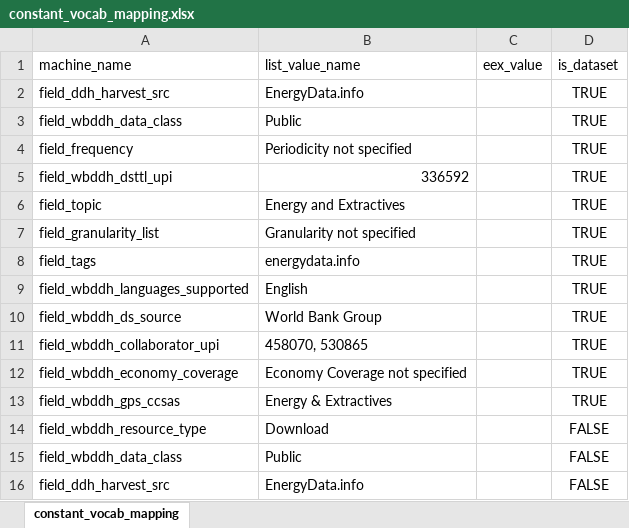
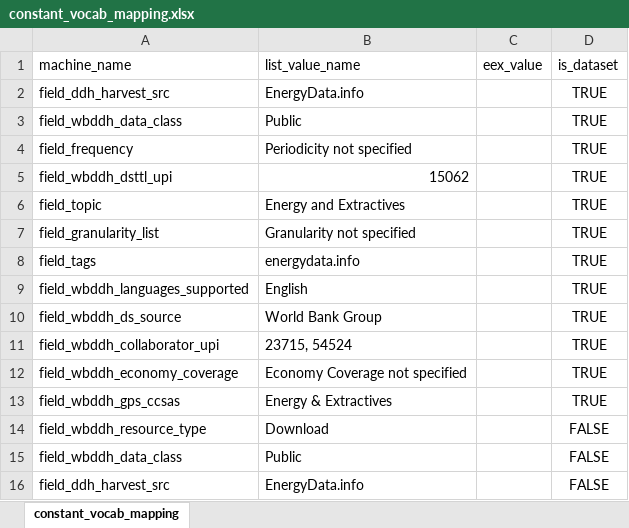
Before and after one commit to tonyfujs/eex2ddh, an Excel workbook: data-raw/constant_vocab_mapping.xlsx, sheet constant_vocab_mapping, drawn as a sheet; values as stored, in another font and other column widths than the file's, no borders; the diff names each change by its address in the sheet, - before the commit and + after, or states it on an @@ line.

```diff
--- a/data-raw/constant_vocab_mapping.xlsx (sheet constant_vocab_mapping)
+++ b/data-raw/constant_vocab_mapping.xlsx (sheet constant_vocab_mapping)
-B5 (list_value_name): 336592
+B5 (list_value_name): 15062
-B11 (list_value_name): 458070, 530865
+B11 (list_value_name): 23715, 54524
```
Also changed, not shown: 1 other file.
